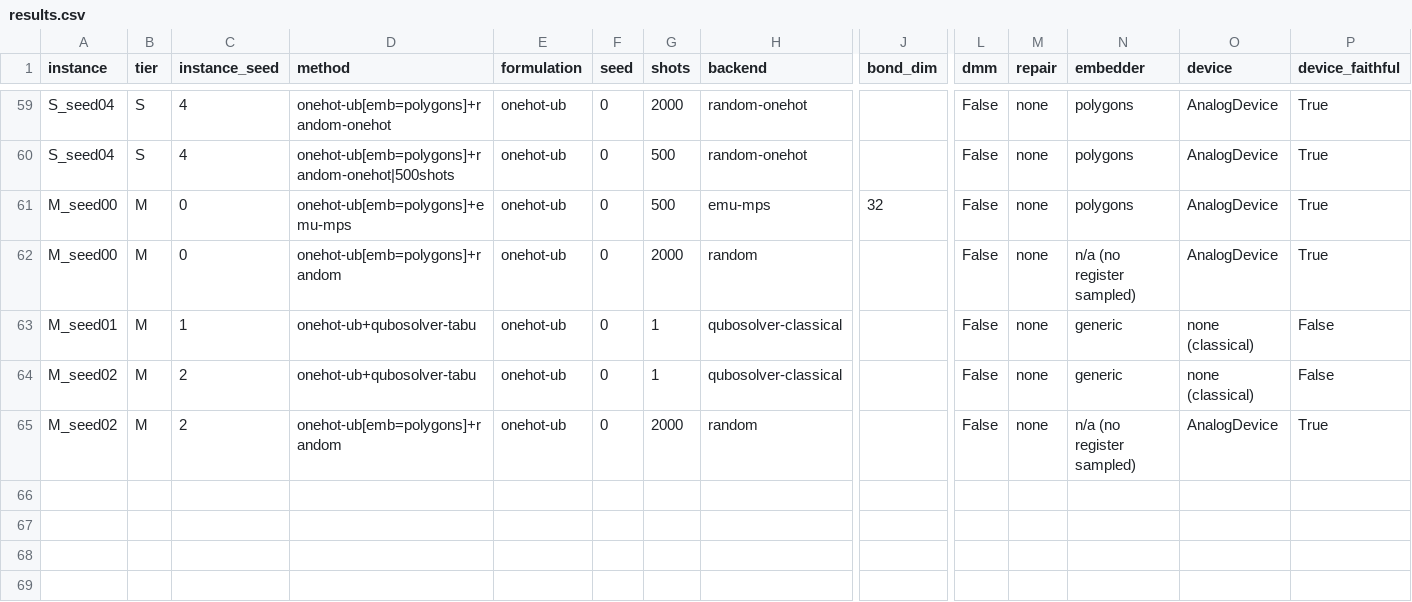
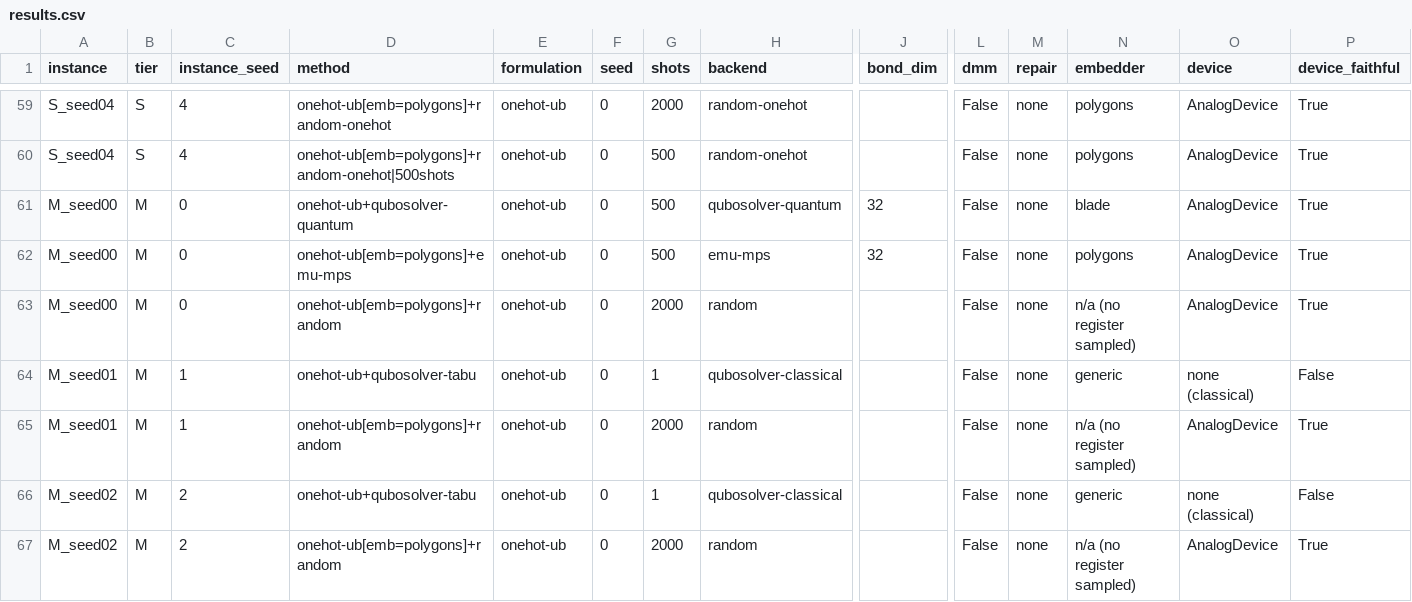
Before and after one commit to rchen2025/DuQuantum_Pasqal_Challenge_Qualies, a CSV file: results.csv, drawn as a sheet; only a part is shown, gaps mark what is left out; rows hold the shown columns only; the diff names each change by its address in the sheet, - before the commit and + after, or states it on an @@ line.

```diff
--- a/results.csv
+++ b/results.csv
+row 61: M_seed00 | M | 0 | onehot-ub+qubosolver-quantum | onehot-ub | 0 | 500 | qubosolver-quantum | 32 | False | none | blade | AnalogDevice | True
+row 65: M_seed01 | M | 1 | onehot-ub[emb=polygons]+random | onehot-ub | 0 | 2000 | random |  | False | none | n/a (no register sampled) | AnalogDevice | True
```
Also changed, not shown: 1 other file.
